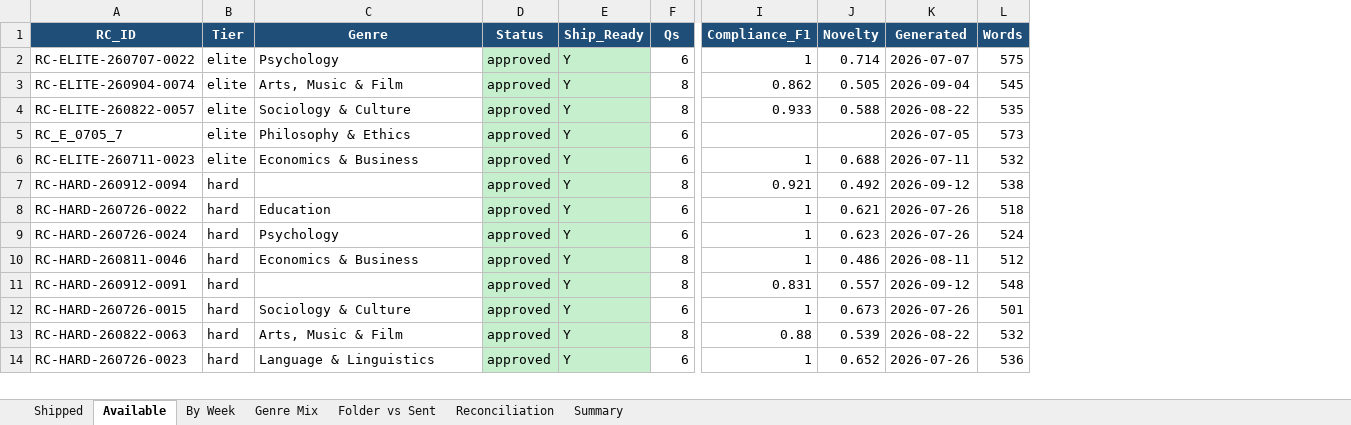
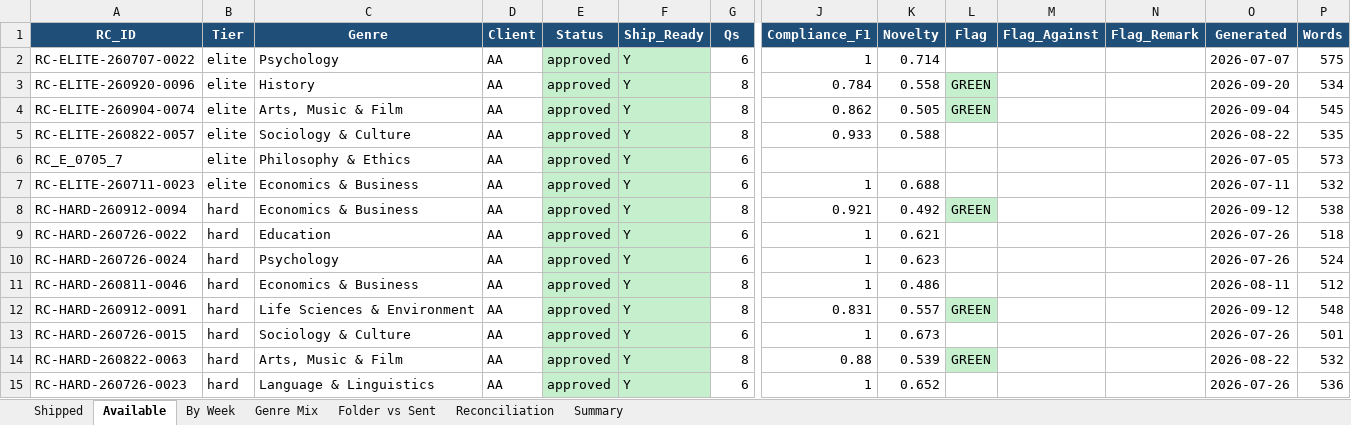
Before and after one commit to Crescent-1/RC_Engine, an Excel workbook: RC_Shipping_Tracker.xlsx, sheet Available, drawn as a sheet; only a part is shown, gaps mark what is left out; values as stored, in another font and other column widths than the file's, no borders; addresses are those after the commit; rows hold the shown columns only; the diff covers the shown part only; the diff names each change by its address in the sheet, - before the commit and + after, or states it on an @@ line.

```diff
--- a/RC_Shipping_Tracker.xlsx (sheet Available)
+++ b/RC_Shipping_Tracker.xlsx (sheet Available)
+column D (Client), row 2: AA; rows 4-15: all AA
+column L (Flag), rows 4-14: GREEN |  |  |  | GREEN |  |  |  | GREEN |  | GREEN
+column M (Flag_Against), empty
+column N (Flag_Remark), empty
+row 3: RC-ELITE-260920-0096 | elite | History | AA | approved | Y | 8 | 0.784 | 0.558 | GREEN |  |  | 2026-09-20 | 534
-C8 (Genre): (empty)
+C8 (Genre): Economics & Business
-C12 (Genre): (empty)
+C12 (Genre): Life Sciences & Environment
```
Also changed, not shown: 30 added rows and 15 edited cells elsewhere in this sheet, sheet Genre Mix, sheet Summary, sheet Shipped, 2 other files.
